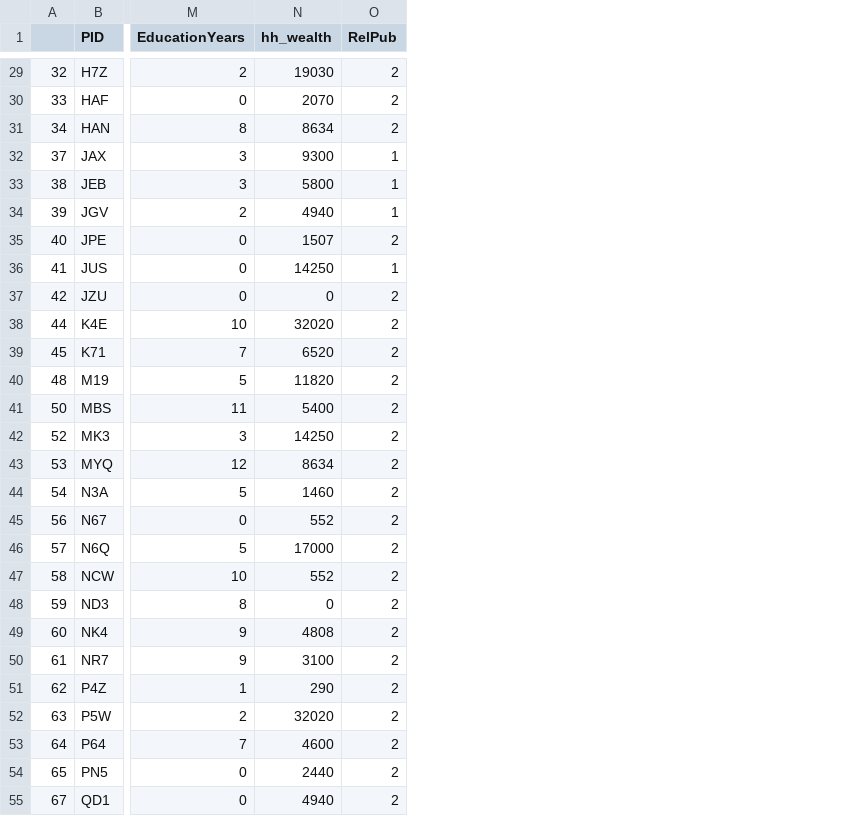
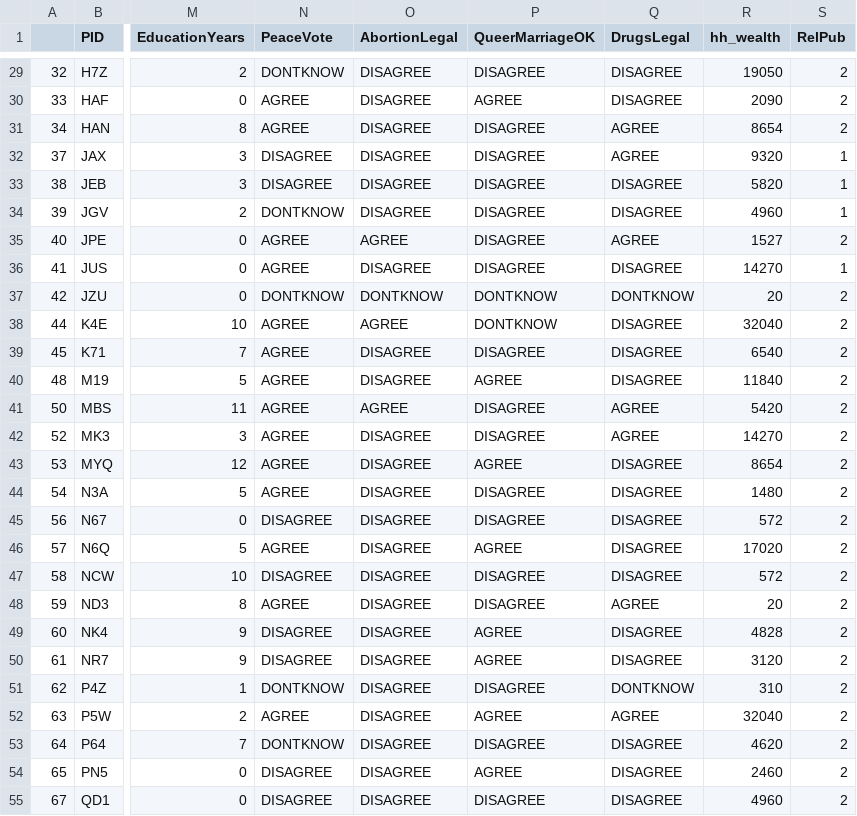
Before and after one commit to danielRedhead/friendship-Colombia, a CSV file: data/BS_individuals.csv, drawn as a sheet; only a part is shown, gaps mark what is left out; addresses are those after the commit; the diff covers the shown part only; the diff names each change by its address in the sheet, - before the commit and + after, or states it on an @@ line.

```diff
--- a/data/BS_individuals.csv
+++ b/data/BS_individuals.csv
+column N (PeaceVote), rows 29-55: DONTKNOW | AGREE | AGREE | DISAGREE | DISAGREE | DONTKNOW | AGREE | AGREE | DONTKNOW | AGREE | AGREE | AGREE | AGREE | AGREE | AGREE | AGREE | DISAGREE | AGREE | DISAGREE | AGREE | DISAGREE | DISAGREE | DONTKNOW | AGREE | DONTKNOW | DISAGREE | DISAGREE
+column O (AbortionLegal), rows 29-55: DISAGREE | DISAGREE | DISAGREE | DISAGREE | DISAGREE | DISAGREE | AGREE | DISAGREE | DONTKNOW | AGREE | DISAGREE | DISAGREE | AGREE | DISAGREE | DISAGREE | DISAGREE | DISAGREE | DISAGREE | DISAGREE | DISAGREE | DISAGREE | DISAGREE | DISAGREE | DISAGREE | DISAGREE | DISAGREE | DISAGREE
+column P (QueerMarriageOK), rows 29-55: DISAGREE | AGREE | DISAGREE | DISAGREE | DISAGREE | DISAGREE | DISAGREE | DISAGREE | DONTKNOW | DONTKNOW | DISAGREE | AGREE | DISAGREE | DISAGREE | AGREE | DISAGREE | DISAGREE | AGREE | DISAGREE | DISAGREE | AGREE | AGREE | DISAGREE | AGREE | DISAGREE | AGREE | DISAGREE
+column Q (DrugsLegal), rows 29-55: DISAGREE | DISAGREE | AGREE | AGREE | DISAGREE | DISAGREE | AGREE | DISAGREE | DONTKNOW | DISAGREE | DISAGREE | DISAGREE | AGREE | AGREE | DISAGREE | DISAGREE | DISAGREE | DISAGREE | DISAGREE | AGREE | DISAGREE | DISAGREE | DONTKNOW | AGREE | DISAGREE | DISAGREE | DISAGREE
-R29 (hh_wealth): 19030
+R29 (hh_wealth): 19050
-R30 (hh_wealth): 2070
+R30 (hh_wealth): 2090
-R31 (hh_wealth): 8634
+R31 (hh_wealth): 8654
-R32 (hh_wealth): 9300
+R32 (hh_wealth): 9320
-R33 (hh_wealth): 5800
+R33 (hh_wealth): 5820
-R34 (hh_wealth): 4940
+R34 (hh_wealth): 4960
-R35 (hh_wealth): 1507
+R35 (hh_wealth): 1527
-R36 (hh_wealth): 14250
+R36 (hh_wealth): 14270
-R37 (hh_wealth): 0
+R37 (hh_wealth): 20
-R38 (hh_wealth): 32020
+R38 (hh_wealth): 32040
-R39 (hh_wealth): 6520
+R39 (hh_wealth): 6540
-R40 (hh_wealth): 11820
+R40 (hh_wealth): 11840
-R41 (hh_wealth): 5400
+R41 (hh_wealth): 5420
-R42 (hh_wealth): 14250
+R42 (hh_wealth): 14270
-R43 (hh_wealth): 8634
+R43 (hh_wealth): 8654
-R44 (hh_wealth): 1460
+R44 (hh_wealth): 1480
-R45 (hh_wealth): 552
+R45 (hh_wealth): 572
-R46 (hh_wealth): 17000
+R46 (hh_wealth): 17020
-R47 (hh_wealth): 552
+R47 (hh_wealth): 572
-R48 (hh_wealth): 0
+R48 (hh_wealth): 20
-R49 (hh_wealth): 4808
+R49 (hh_wealth): 4828
-R50 (hh_wealth): 3100
+R50 (hh_wealth): 3120
-R51 (hh_wealth): 290
+R51 (hh_wealth): 310
-R52 (hh_wealth): 32020
+R52 (hh_wealth): 32040
-R53 (hh_wealth): 4600
+R53 (hh_wealth): 4620
-R54 (hh_wealth): 2440
+R54 (hh_wealth): 2460
-R55 (hh_wealth): 4940
+R55 (hh_wealth): 4960
```
Also changed, not shown: 90 edited cells elsewhere in this file, data/BS_attractiveness.csv, data/BS_political_distance.csv, 4 other files.
